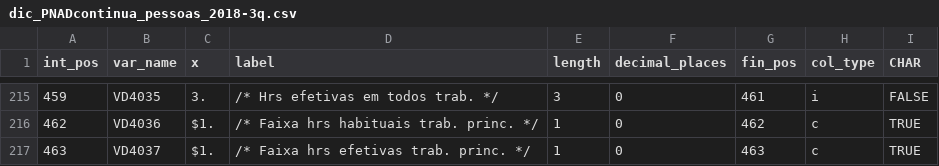
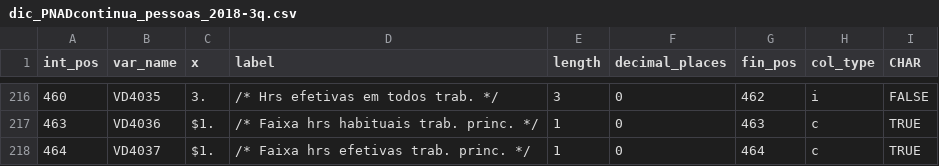
Before and after one commit to rodrigoesborges/microdadosBrasil, a CSV file: inst/extdata/dics/dic_PNADcontinua_pessoas_2018-3q.csv, drawn as a sheet; only a part is shown, gaps mark what is left out; the diff covers the shown part only.

```diff
--- a/inst/extdata/dics/dic_PNADcontinua_pessoas_2018-3q.csv
+++ b/inst/extdata/dics/dic_PNADcontinua_pessoas_2018-3q.csv
@@ -215,3 +216,3 @@ int_pos;var_name;x;label;length;decimal_places;fin_pos;col_type;CHAR
-459;VD4035;3.;/* Hrs efetivas em todos trab. */         ;3;0;461;i;FALSE
-462;VD4036;$1.;/* Faixa hrs habituais trab. princ. */         ;1;0;462;c;TRUE
-463;VD4037;$1.;/* Faixa hrs efetivas trab. princ. */         ;1;0;463;c;TRUE
+"460";"VD4035";"3.";"/* Hrs efetivas em todos trab. */         ";"3";"0";"462";"i";"FALSE"
+"463";"VD4036";"$1.";"/* Faixa hrs habituais trab. princ. */         ";"1";"0";"463";"c";"TRUE"
+"464";"VD4037";"$1.";"/* Faixa hrs efetivas trab. princ. */         ";"1";"0";"464";"c";"TRUE"
```
Also changed, not shown: 3 added rows, 2 removed rows and 58 edited cells elsewhere in this file, inst/extdata/PnadContinua_files_metadata_harmonization.csv, inst/extdata/dics/dic_PNADcontinua_pessoas_2018-4q.csv, 16 other files.
